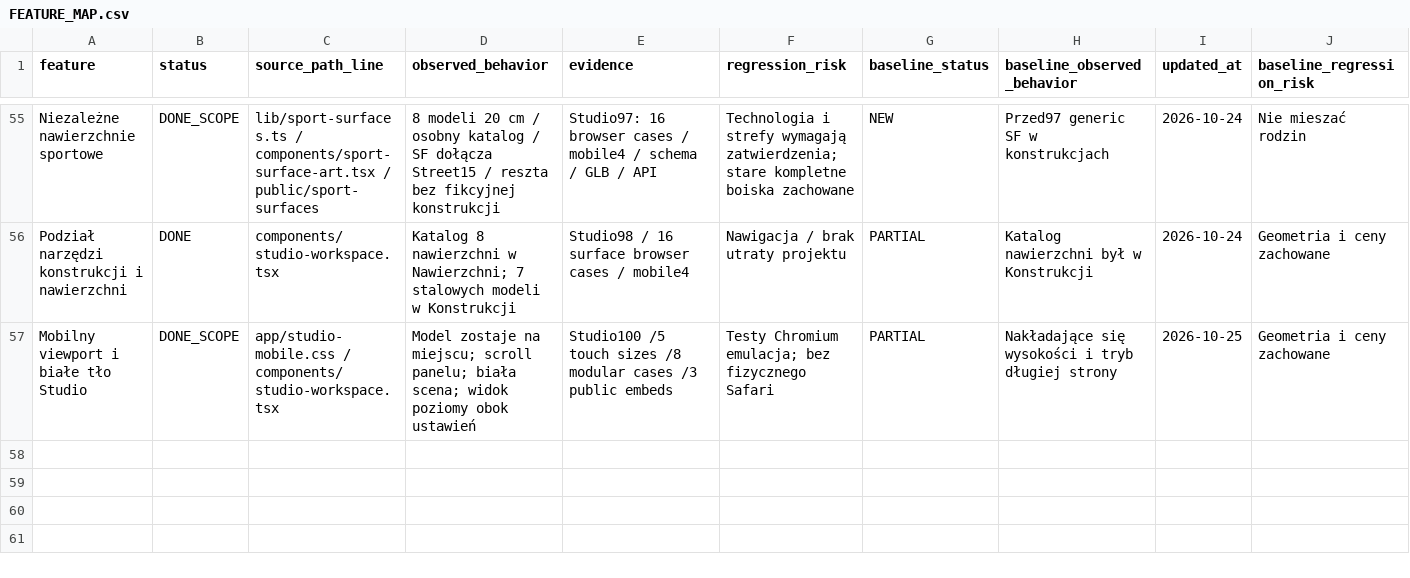
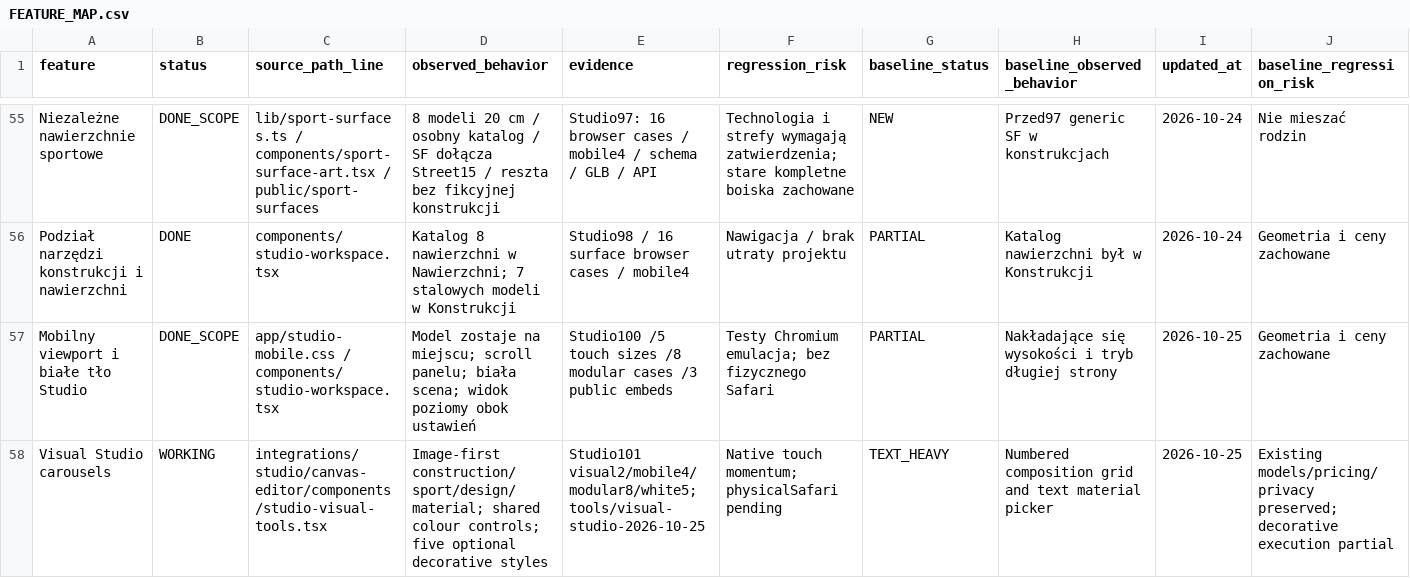
Before and after one commit to DamianRyh/gamefields-os, a CSV file: docs/product-intelligence/2026-10-21/FEATURE_MAP.csv, drawn as a sheet; only a part is shown, gaps mark what is left out; the diff names each change by its address in the sheet, - before the commit and + after, or states it on an @@ line.

Commit message:
feat(studio): image-first carousels, shared colours and creative line art

```diff
--- a/docs/product-intelligence/2026-10-21/FEATURE_MAP.csv
+++ b/docs/product-intelligence/2026-10-21/FEATURE_MAP.csv
+row 58: Visual Studio carousels | WORKING | integrations/studio/canvas-editor/components/studio-visual-tools.tsx | Image-first construction/sport/design/material; shared colour controls; five optional decorative styles | Studio101 visual2/mobile4/modular8/white5; tools/visual-studio-2026-10-25 | Native touch momentum; physicalSafari pending | TEXT_HEAVY | Numbered composition grid and text material picker | 2026-10-25 | Existing models/pricing/privacy preserved; decorative execution partial
```
Also changed, not shown: docs/product-intelligence/2026-10-21/BACKLOG.csv, 32 other files.
